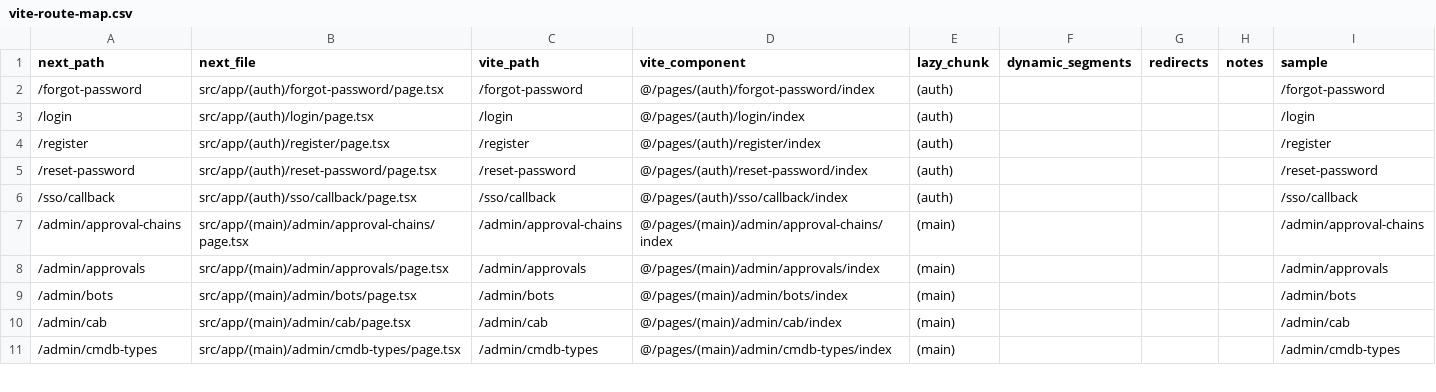
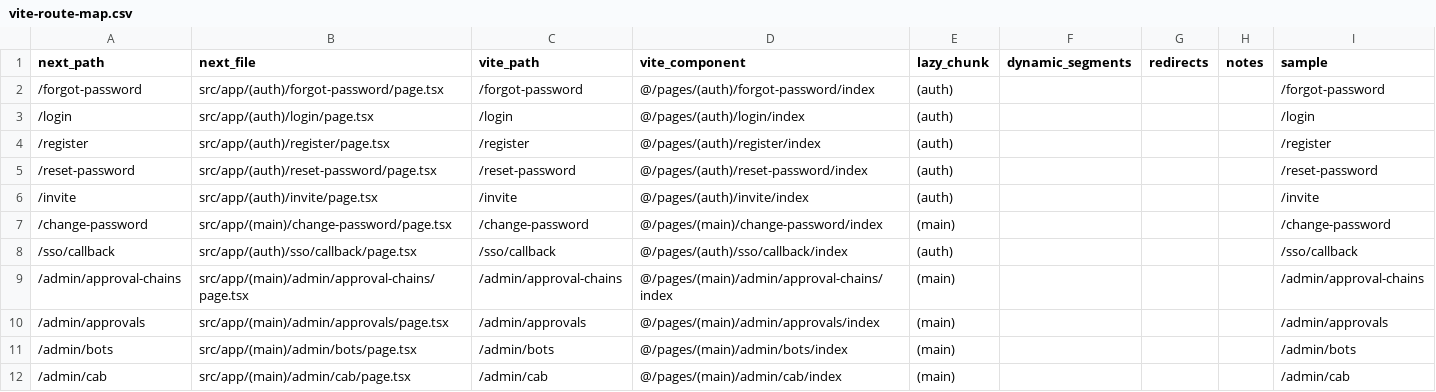
Before and after one commit to wwsheng009/itsm, a CSV file: docs/plan/_data/vite-route-map.csv, drawn as a sheet; only a part is shown; the shorter side is filled out with more unchanged rows.

Commit message:
feat(msp): IP-P1-4c 前端邀请落地页与首登强制改密 UI
- /invite 公开落地页：回显（租户/脱敏邮箱/角色/状态）→ 设密（强度+二次确认）→ 激活 → 引导登录；失效/过期/撤销可读原因
- /change-password 改密页 + RequireAuth 强制收敛（放行本页防自锁）；客户端登录即改密流程
- mustChangePassword 全链路：后端 toUserDomain→/auth/me、前端 session-mappers/AuthService.login→store→guard
- 路由：vite-route-map.csv 增两路由，route-paths 重生成；index.tsx 手工增量保留 IP-P0-8 守卫结构
- 测试：guards 强制改密 3 用例；tsc 0 错误；guards/auth-service 回归绿；后端 build+handlers/common 绿

```diff
--- a/docs/plan/_data/vite-route-map.csv
+++ b/docs/plan/_data/vite-route-map.csv
@@ -5,2 +5,4 @@
 /reset-password,src/app/(auth)/reset-password/page.tsx,/reset-password,@/pages/(auth)/reset-password/index,(auth),,,,/reset-password
+/invite,src/app/(auth)/invite/page.tsx,/invite,@/pages/(auth)/invite/index,(auth),,,,/invite
+/change-password,src/app/(main)/change-password/page.tsx,/change-password,@/pages/(main)/change-password/index,(main),,,,/change-password
 /sso/callback,src/app/(auth)/sso/callback/page.tsx,/sso/callback,@/pages/(auth)/sso/callback/index,(auth),,,,/sso/callback
```
Also changed, not shown: 10 other files.
